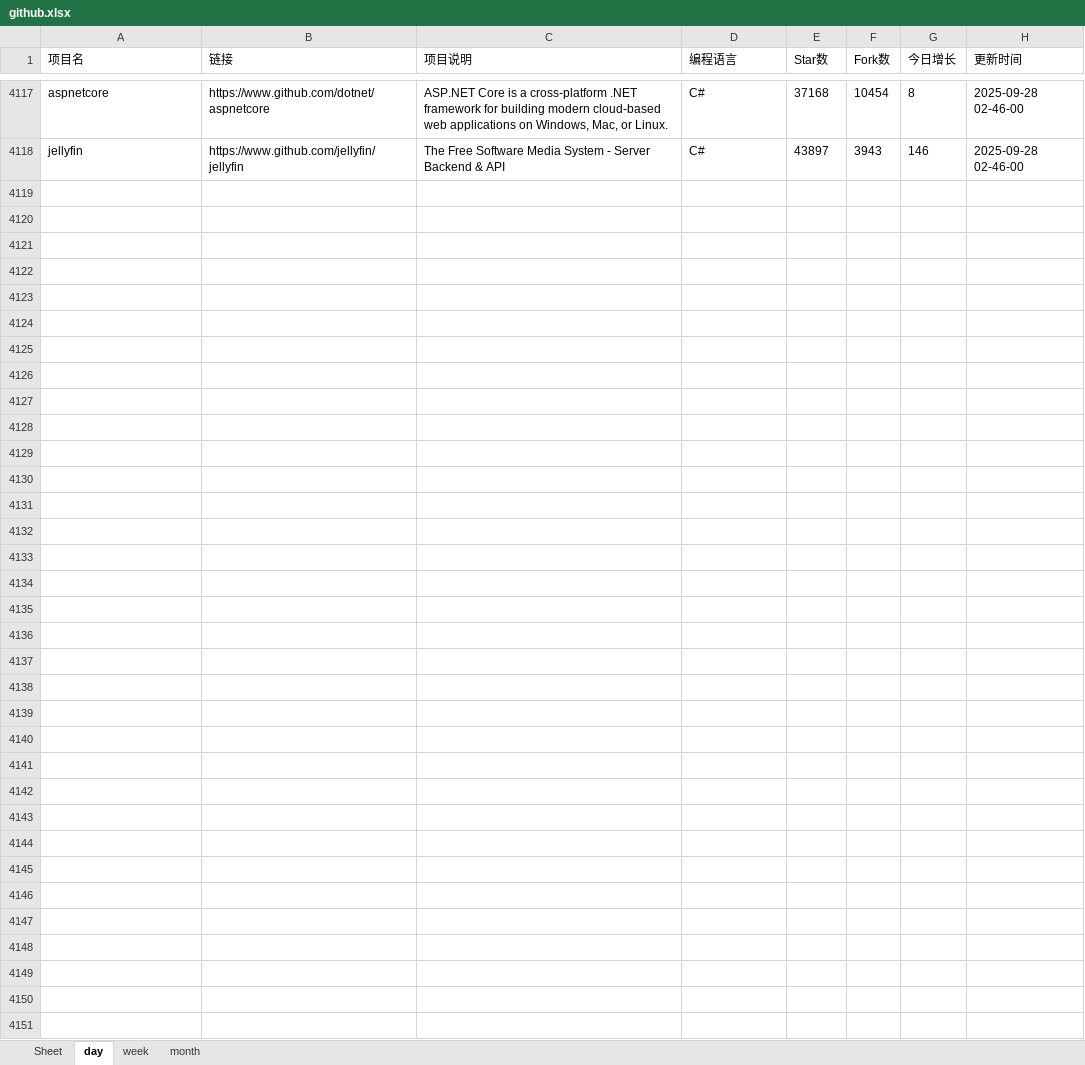
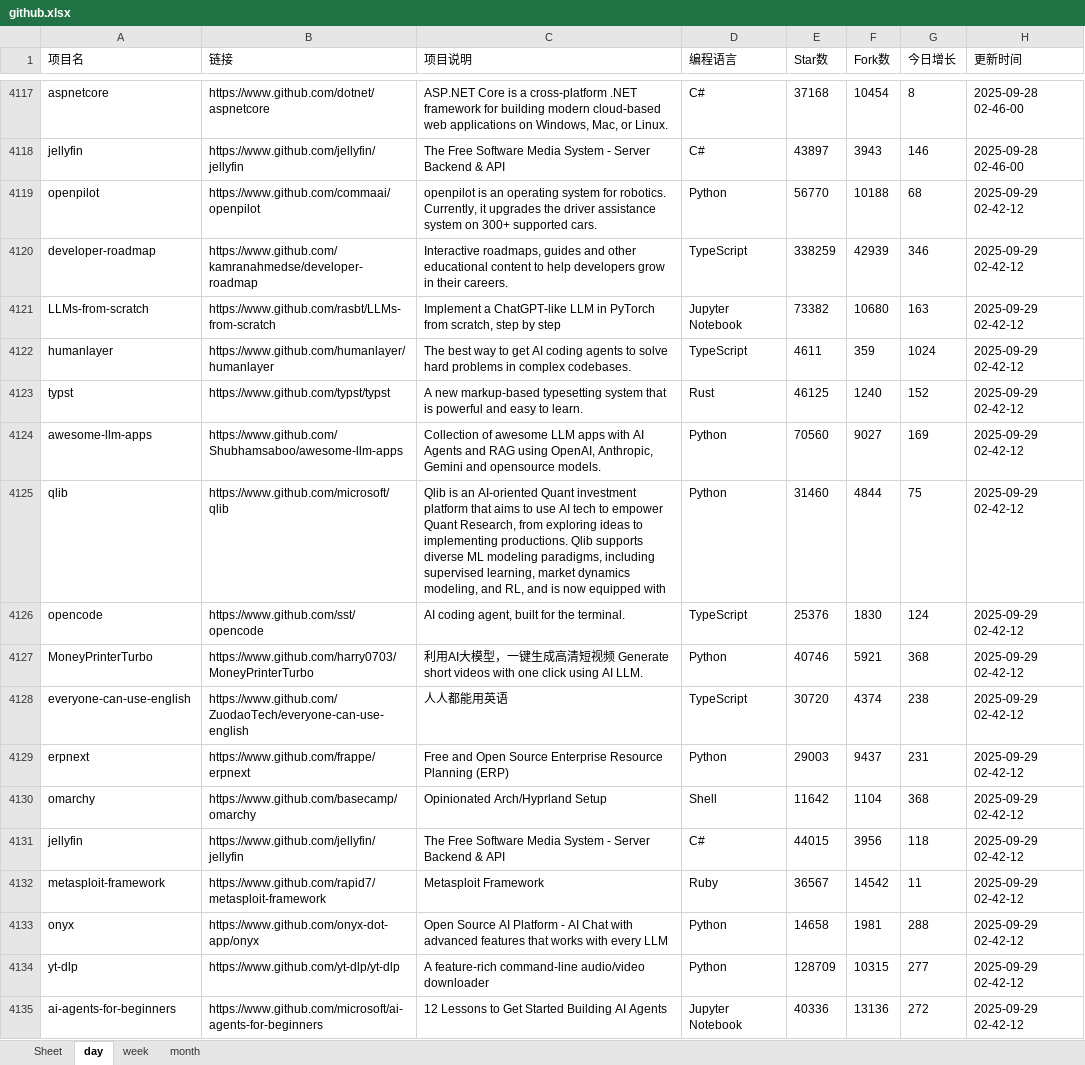
Before and after one commit to WHG555/github-today-repositories, an Excel workbook: github.xlsx, sheet day, drawn as a sheet; only a part is shown, gaps mark what is left out; values as stored, in another font and other column widths than the file's, no borders; the diff names each change by its address in the sheet, - before the commit and + after, or states it on an @@ line.

```diff
--- a/github.xlsx (sheet day)
+++ b/github.xlsx (sheet day)
+row 4119: openpilot | https://www.github.com/commaai/openpilot | openpilot is an operating system for robotics. Currently, it upgrades the driver assistance system on 300+ supported cars. | Python | 56770 | 10188 | 68 | 2025-09-29 02-42-12
+row 4120: developer-roadmap | https://www.github.com/kamranahmedse/developer-roadmap | Interactive roadmaps, guides and other educational content to help developers grow in their careers. | TypeScript | 338259 | 42939 | 346 | 2025-09-29 02-42-12
+row 4121: LLMs-from-scratch | https://www.github.com/rasbt/LLMs-from-scratch | Implement a ChatGPT-like LLM in PyTorch from scratch, step by step | Jupyter Notebook | 73382 | 10680 | 163 | 2025-09-29 02-42-12
+row 4122: humanlayer | https://www.github.com/humanlayer/humanlayer | The best way to get AI coding agents to solve hard problems in complex codebases. | TypeScript | 4611 | 359 | 1024 | 2025-09-29 02-42-12
+row 4123: typst | https://www.github.com/typst/typst | A new markup-based typesetting system that is powerful and easy to learn. | Rust | 46125 | 1240 | 152 | 2025-09-29 02-42-12
+row 4124: awesome-llm-apps | https://www.github.com/Shubhamsaboo/awesome-llm-apps | Collection of awesome LLM apps with AI Agents and RAG using OpenAI, Anthropic, Gemini and opensource models. | Python | 70560 | 9027 | 169 | 2025-09-29 02-42-12
+row 4125: qlib | https://www.github.com/microsoft/qlib | Qlib is an AI-oriented Quant investment platform that aims to use AI tech to empower Quant Research, from exploring ideas to implementing productions. Qlib supports diverse ML modeling paradigms, including supervised learning, market dynamics modeling, and RL, and is now equipped with | Python | 31460 | 4844 | 75 | 2025-09-29 02-42-12
+row 4126: opencode | https://www.github.com/sst/opencode | AI coding agent, built for the terminal. | TypeScript | 25376 | 1830 | 124 | 2025-09-29 02-42-12
+row 4127: MoneyPrinterTurbo | https://www.github.com/harry0703/MoneyPrinterTurbo | 利用AI大模型，一键生成高清短视频 Generate short videos with one click using AI LLM. | Python | 40746 | 5921 | 368 | 2025-09-29 02-42-12
+row 4128: everyone-can-use-english | https://www.github.com/ZuodaoTech/everyone-can-use-english | 人人都能用英语 | TypeScript | 30720 | 4374 | 238 | 2025-09-29 02-42-12
+row 4129: erpnext | https://www.github.com/frappe/erpnext | Free and Open Source Enterprise Resource Planning (ERP) | Python | 29003 | 9437 | 231 | 2025-09-29 02-42-12
+row 4130: omarchy | https://www.github.com/basecamp/omarchy | Opinionated Arch/Hyprland Setup | Shell | 11642 | 1104 | 368 | 2025-09-29 02-42-12
+row 4131: jellyfin | https://www.github.com/jellyfin/jellyfin | The Free Software Media System - Server Backend & API | C# | 44015 | 3956 | 118 | 2025-09-29 02-42-12
+row 4132: metasploit-framework | https://www.github.com/rapid7/metasploit-framework | Metasploit Framework | Ruby | 36567 | 14542 | 11 | 2025-09-29 02-42-12
+row 4133: onyx | https://www.github.com/onyx-dot-app/onyx | Open Source AI Platform - AI Chat with advanced features that works with every LLM | Python | 14658 | 1981 | 288 | 2025-09-29 02-42-12
+row 4134: yt-dlp | https://www.github.com/yt-dlp/yt-dlp | A feature-rich command-line audio/video downloader | Python | 128709 | 10315 | 277 | 2025-09-29 02-42-12
+row 4135: ai-agents-for-beginners | https://www.github.com/microsoft/ai-agents-for-beginners | 12 Lessons to Get Started Building AI Agents | Jupyter Notebook | 40336 | 13136 | 272 | 2025-09-29 02-42-12
```
Also changed, not shown: sheet week, sheet month.
